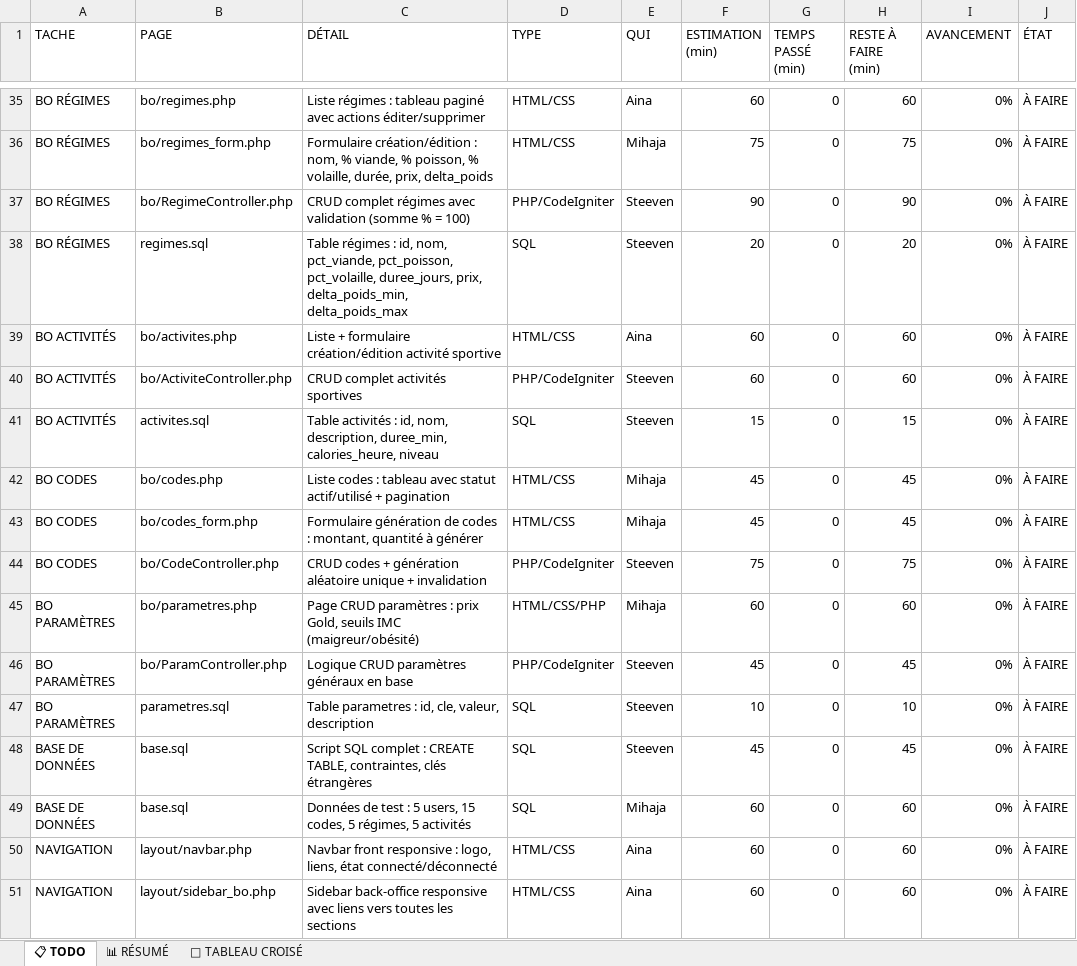
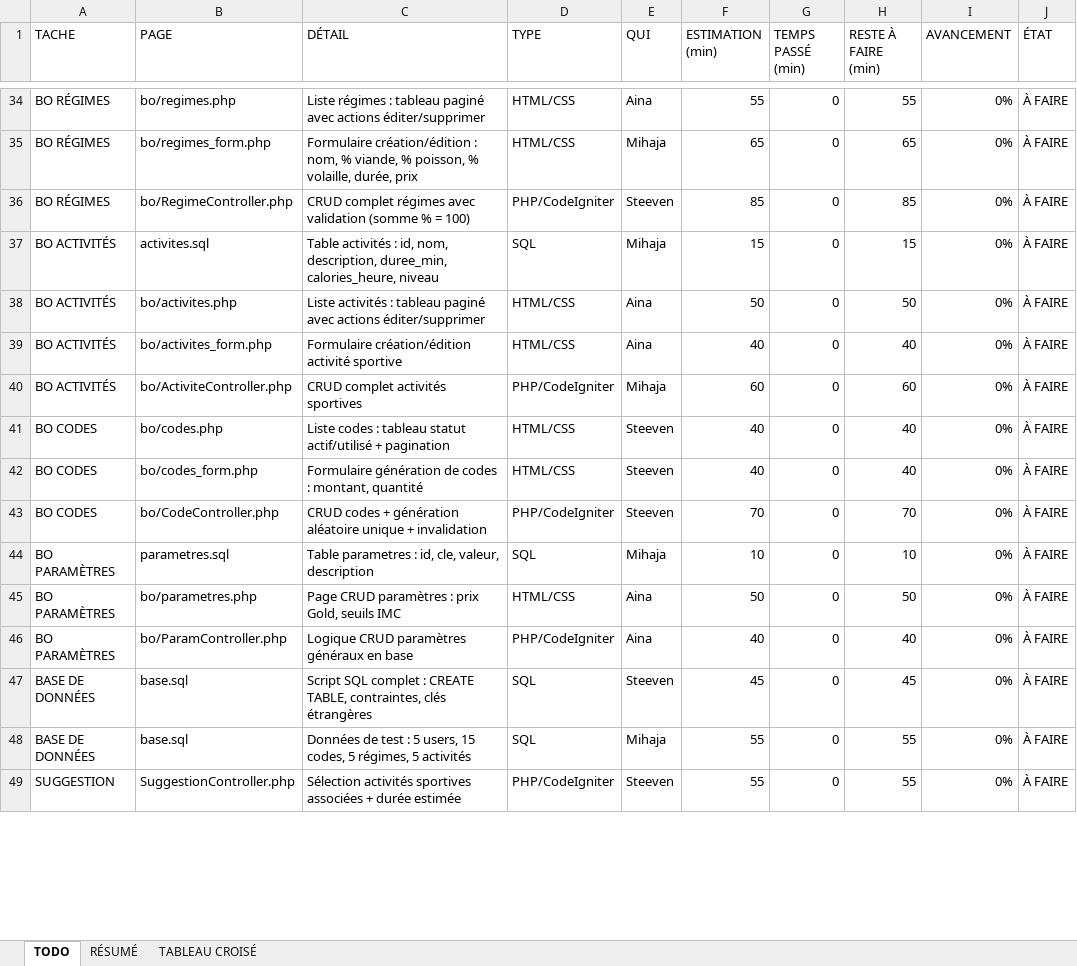
Before and after one commit to 5teeve/BodyMetric, an Excel workbook: todo.xlsx, sheet TODO, drawn as a sheet; only a part is shown, gaps mark what is left out; values as stored, in another font and other column widths than the file's, no cell formats; charts and pictures and conditional formats not drawn; removed rows and columns are numbered as before the commit, all else as after; the diff covers the shown part only; the diff names each change by its address in the sheet, - before the commit and + after, or states it on an @@ line.

Commit message:
[fix] correction todo list

```diff
--- a/todo.xlsx (sheet TODO)
+++ b/todo.xlsx (sheet TODO)
-sheet tab: 📋 TODO
+sheet tab: TODO
-sheet tab: 📊 RÉSUMÉ
+sheet tab: RÉSUMÉ
-sheet tab: 🔀 TABLEAU CROISÉ
+sheet tab: TABLEAU CROISÉ
-F34 (ESTIMATION (min)): 60
+F34 (ESTIMATION (min)): 55
-H34 (RESTE À FAIRE (min)): 60
+H34 (RESTE À FAIRE (min)): 55
-C35 (DÉTAIL): …volaille, durée, prix, delta_poids
+C35 (DÉTAIL): …volaille, durée, prix
-F35 (ESTIMATION (min)): 75
+F35 (ESTIMATION (min)): 65
-H35 (RESTE À FAIRE (min)): 75
+H35 (RESTE À FAIRE (min)): 65
-F36 (ESTIMATION (min)): 90
+F36 (ESTIMATION (min)): 85
-H36 (RESTE À FAIRE (min)): 90
+H36 (RESTE À FAIRE (min)): 85
-row 38: BO RÉGIMES | regimes.sql | Table régimes : id, nom, pct_viande, pct_poisson, pct_volaille, duree_jours, prix, delta_poids_min, delta_poids_max | SQL | Steeven | 20 | 0 | 20 | 0% | À FAIRE
+row 37: BO ACTIVITÉS | activites.sql | Table activités : id, nom, description, duree_min, calories_heure, niveau | SQL | Mihaja | 15 | 0 | 15 | 0% | À FAIRE
-C38 (DÉTAIL): Liste + formulaire création/édition activité sportive
+C38 (DÉTAIL): Liste activités : tableau paginé avec actions éditer/supprimer
-F38 (ESTIMATION (min)): 60
+F38 (ESTIMATION (min)): 50
-H38 (RESTE À FAIRE (min)): 60
+H38 (RESTE À FAIRE (min)): 50
+row 39: BO ACTIVITÉS | bo/activites_form.php | Formulaire création/édition activité sportive | HTML/CSS | Aina | 40 | 0 | 40 | 0% | À FAIRE
-E40 (QUI): Steeven
+E40 (QUI): Mihaja
-row 41: BO ACTIVITÉS | activites.sql | Table activités : id, nom, description, duree_min, calories_heure, niveau | SQL | Steeven | 15 | 0 | 15 | 0% | À FAIRE
-C41 (DÉTAIL): …: tableau avec statut actif/utilisé…
+C41 (DÉTAIL): …: tableau statut actif/utilisé…
-E41:E42 (QUI): Mihaja
+E41:E42 (QUI): Steeven
-F41:F42 (ESTIMATION (min)): 45
+F41:F42 (ESTIMATION (min)): 40
-H41:H42 (RESTE À FAIRE (min)): 45
+H41:H42 (RESTE À FAIRE (min)): 40
-C42 (DÉTAIL): …montant, quantité à générer
+C42 (DÉTAIL): …montant, quantité
-F43 (ESTIMATION (min)): 75
+F43 (ESTIMATION (min)): 70
-H43 (RESTE À FAIRE (min)): 75
+H43 (RESTE À FAIRE (min)): 70
-row 45: BO PARAMÈTRES | bo/parametres.php | Page CRUD paramètres : prix Gold, seuils IMC (maigreur/obésité) | HTML/CSS/PHP | Mihaja | 60 | 0 | 60 | 0% | À FAIRE
-row 46: BO PARAMÈTRES | bo/ParamController.php | Logique CRUD paramètres généraux en base | PHP/CodeIgniter | Steeven | 45 | 0 | 45 | 0% | À FAIRE
-E44 (QUI): Steeven
+E44 (QUI): Mihaja
+row 45: BO PARAMÈTRES | bo/parametres.php | Page CRUD paramètres : prix Gold, seuils IMC | HTML/CSS | Aina | 50 | 0 | 50 | 0% | À FAIRE
+row 46: BO PARAMÈTRES | bo/ParamController.php | Logique CRUD paramètres généraux en base | PHP/CodeIgniter | Aina | 40 | 0 | 40 | 0% | À FAIRE
-F48 (ESTIMATION (min)): 60
+F48 (ESTIMATION (min)): 55
-H48 (RESTE À FAIRE (min)): 60
+H48 (RESTE À FAIRE (min)): 55
-row 50: NAVIGATION | layout/navbar.php | Navbar front responsive : logo, liens, état connecté/déconnecté | HTML/CSS | Aina | 60 | 0 | 60 | 0% | À FAIRE
-row 51: NAVIGATION | layout/sidebar_bo.php | Sidebar back-office responsive avec liens vers toutes les sections | HTML/CSS | Aina | 60 | 0 | 60 | 0% | À FAIRE
+row 49: SUGGESTION | SuggestionController.php | Sélection activités sportives associées + durée estimée | PHP/CodeIgniter | Steeven | 55 | 0 | 55 | 0% | À FAIRE
```
Also changed, not shown: 8 added rows, 9 removed rows and 55 edited cells elsewhere in this sheet, sheet RÉSUMÉ, sheet TABLEAU CROISÉ, cell formats, formulas that keep their value, 1 other file.
